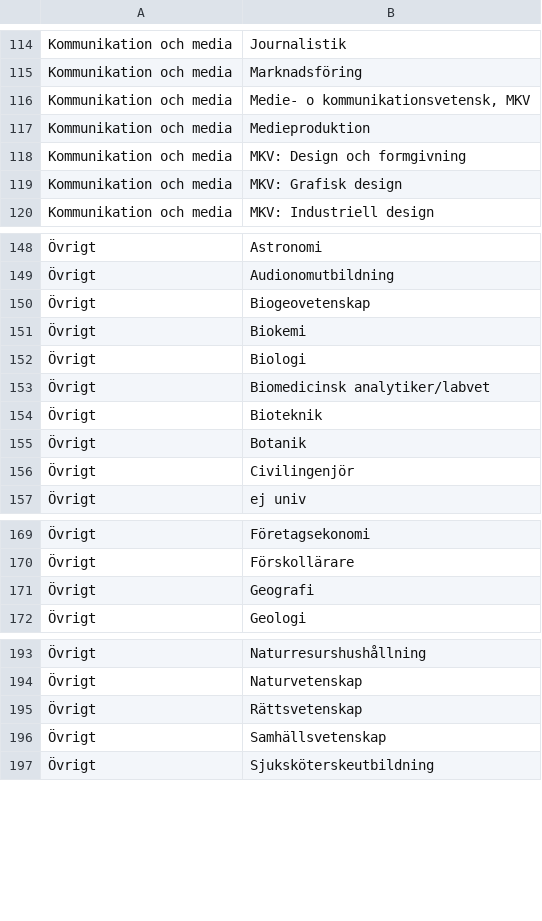
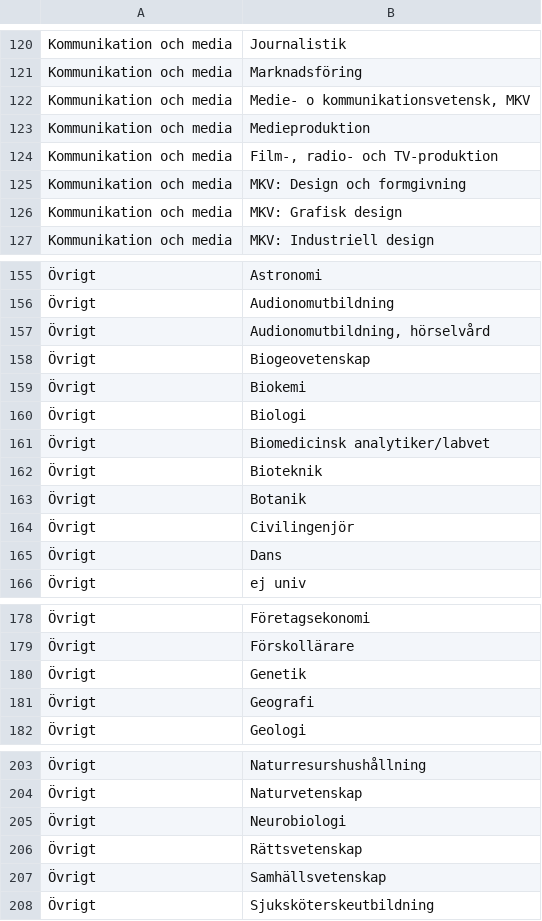
Before and after one commit to MansMeg/DIK_analys, a CSV file: Classification/Utbildningsgrupper.csv, drawn as a sheet; only a part is shown, gaps mark what is left out; the diff covers the shown part only; the diff names each change by its address in the sheet, - before the commit and + after, or states it on an @@ line.

```diff
--- a/Classification/Utbildningsgrupper.csv
+++ b/Classification/Utbildningsgrupper.csv
+row 124: Kommunikation och media | Film-, radio- och TV-produktion
+row 157: Övrigt | Audionomutbildning, hörselvård
+row 165: Övrigt | Dans
+row 180: Övrigt | Genetik
+row 205: Övrigt | Neurobiologi
```
Also changed, not shown: 9 added rows and 1 edited cell elsewhere in this file.
